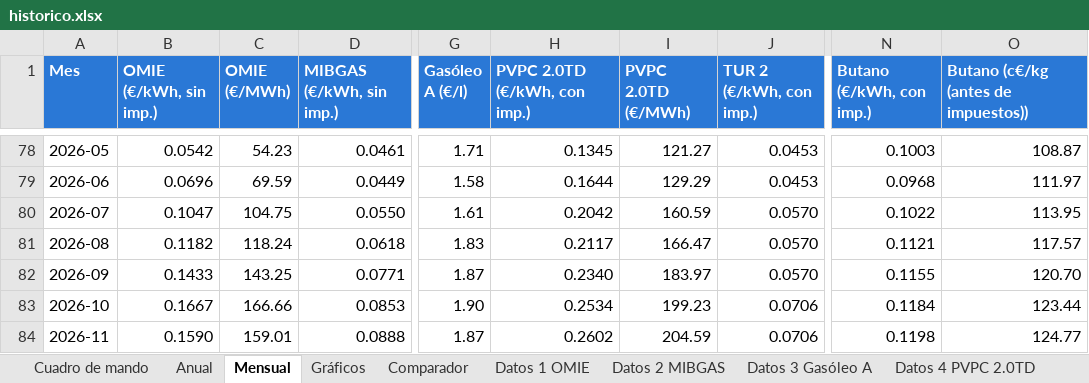
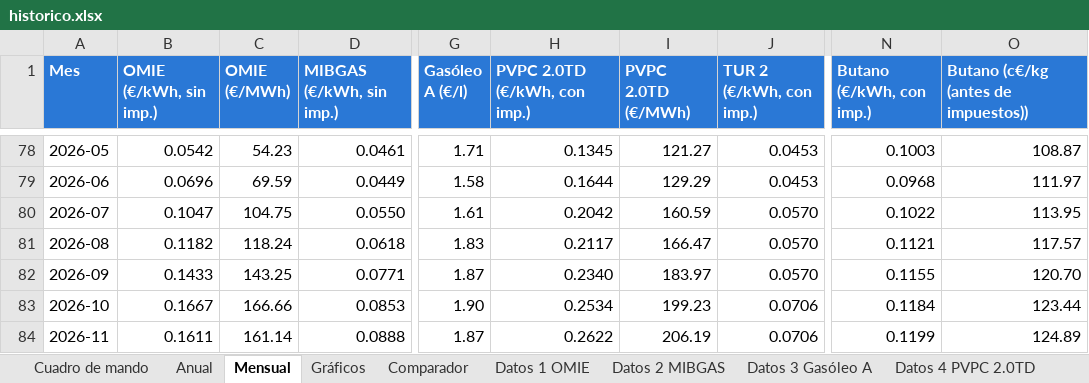
Before and after one commit to pablopardopazosgestan/cuadro-mando-precios-energia, an Excel workbook: sitio/informes/historico.xlsx, sheet Mensual, drawn as a sheet; only a part is shown, gaps mark what is left out; values as stored, in another font and other column widths than the file's, no borders; table styles not drawn; the diff names each change by its address in the sheet, - before the commit and + after, or states it on an @@ line.

```diff
--- a/sitio/informes/historico.xlsx (sheet Mensual)
+++ b/sitio/informes/historico.xlsx (sheet Mensual)
-B84 (OMIE (€/kWh, sin imp.)): 0.1590
+B84 (OMIE (€/kWh, sin imp.)): 0.1611
-C84 (OMIE (€/MWh)): 159.01
+C84 (OMIE (€/MWh)): 161.14
-H84 (PVPC 2.0TD (€/kWh, con imp.)): 0.2602
+H84 (PVPC 2.0TD (€/kWh, con imp.)): 0.2622
-I84 (PVPC 2.0TD (€/MWh)): 204.59
+I84 (PVPC 2.0TD (€/MWh)): 206.19
-N84 (Butano (€/kWh, con imp.)): 0.1198
+N84 (Butano (€/kWh, con imp.)): 0.1199
-O84: 124.77
+O84: 124.89
```
Also changed, not shown: sheet Cuadro de mando, sheet Datos 4 PVPC 2.0TD, sheet Datos 1 OMIE, sheet Datos 2 MIBGAS, sheet Anual, 16 other files.
